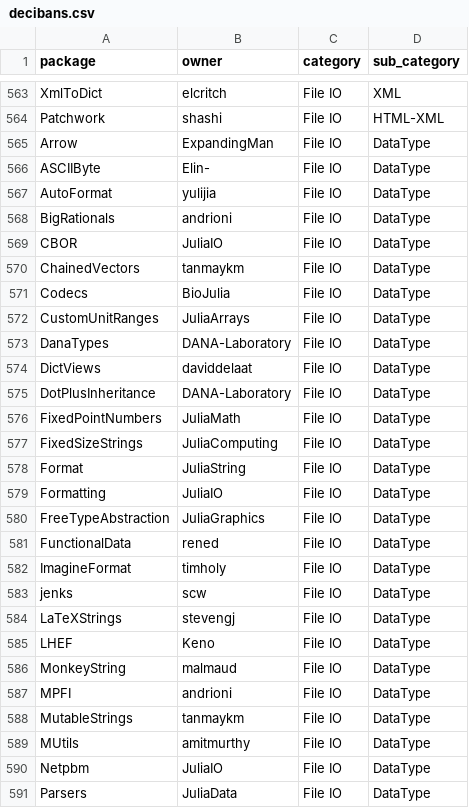
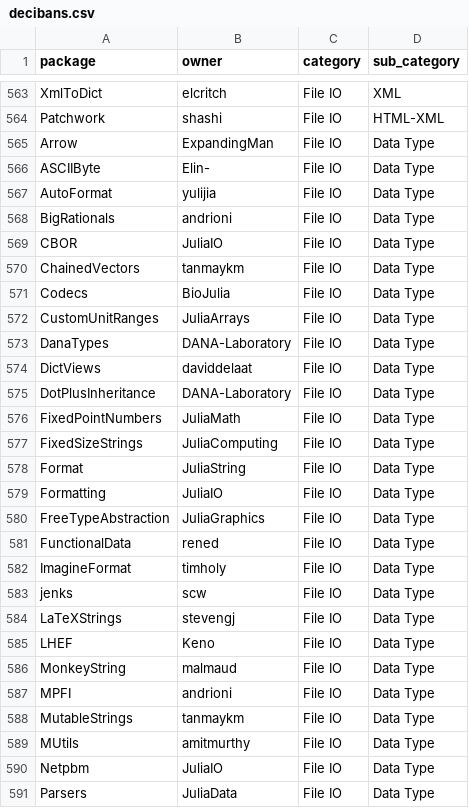
Before and after one commit to djsegal/JuliaPackages.jl, a CSV file: data/decibans.csv, drawn as a sheet; only a part is shown, gaps mark what is left out; the diff covers the shown part only.

```diff
--- a/data/decibans.csv
+++ b/data/decibans.csv
@@ -564,28 +564,28 @@ XmlToDict,elcritch,File IO,XML
 Patchwork,shashi,File IO,HTML-XML
-Arrow,ExpandingMan,File IO,DataType
-ASCIIByte,Elin-,File IO,DataType
-AutoFormat,yulijia,File IO,DataType
-BigRationals,andrioni,File IO,DataType
-CBOR,JuliaIO,File IO,DataType
-ChainedVectors,tanmaykm,File IO,DataType
-Codecs,BioJulia,File IO,DataType
-CustomUnitRanges,JuliaArrays,File IO,DataType
-DanaTypes,DANA-Laboratory,File IO,DataType
-DictViews,daviddelaat,File IO,DataType
-DotPlusInheritance,DANA-Laboratory,File IO,DataType
-FixedPointNumbers,JuliaMath,File IO,DataType
-FixedSizeStrings,JuliaComputing,File IO,DataType
-Format,JuliaString,File IO,DataType
-Formatting,JuliaIO,File IO,DataType
-FreeTypeAbstraction,JuliaGraphics,File IO,DataType
-FunctionalData,rened,File IO,DataType
-ImagineFormat,timholy,File IO,DataType
-jenks,scw,File IO,DataType
-LaTeXStrings,stevengj,File IO,DataType
-LHEF,Keno,File IO,DataType
-MonkeyString,malmaud,File IO,DataType
-MPFI,andrioni,File IO,DataType
-MutableStrings,tanmaykm,File IO,DataType
-MUtils,amitmurthy,File IO,DataType
-Netpbm,JuliaIO,File IO,DataType
-Parsers,JuliaData,File IO,DataType
+Arrow,ExpandingMan,File IO,Data Type
+ASCIIByte,Elin-,File IO,Data Type
+AutoFormat,yulijia,File IO,Data Type
+BigRationals,andrioni,File IO,Data Type
+CBOR,JuliaIO,File IO,Data Type
+ChainedVectors,tanmaykm,File IO,Data Type
+Codecs,BioJulia,File IO,Data Type
+CustomUnitRanges,JuliaArrays,File IO,Data Type
+DanaTypes,DANA-Laboratory,File IO,Data Type
+DictViews,daviddelaat,File IO,Data Type
+DotPlusInheritance,DANA-Laboratory,File IO,Data Type
+FixedPointNumbers,JuliaMath,File IO,Data Type
+FixedSizeStrings,JuliaComputing,File IO,Data Type
+Format,JuliaString,File IO,Data Type
+Formatting,JuliaIO,File IO,Data Type
+FreeTypeAbstraction,JuliaGraphics,File IO,Data Type
+FunctionalData,rened,File IO,Data Type
+ImagineFormat,timholy,File IO,Data Type
+jenks,scw,File IO,Data Type
+LaTeXStrings,stevengj,File IO,Data Type
+LHEF,Keno,File IO,Data Type
+MonkeyString,malmaud,File IO,Data Type
+MPFI,andrioni,File IO,Data Type
+MutableStrings,tanmaykm,File IO,Data Type
+MUtils,amitmurthy,File IO,Data Type
+Netpbm,JuliaIO,File IO,Data Type
+Parsers,JuliaData,File IO,Data Type
```
Also changed, not shown: 18 edited cells elsewhere in this file, data/packages.csv, data/paths.csv, 2 other files.
